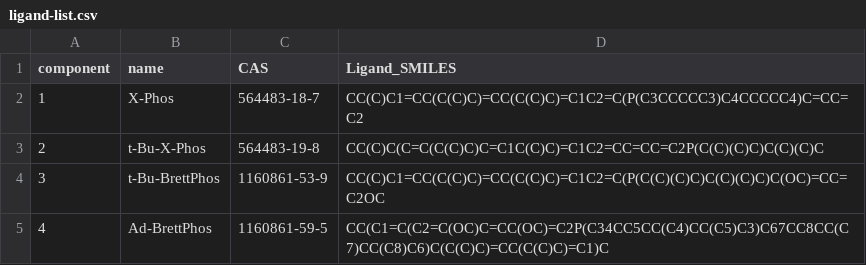
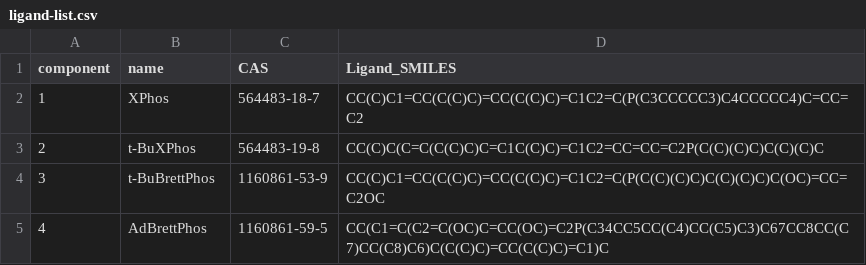
Before and after one commit to doylelab/rxnpredict, a CSV file: smiles/ligand-list.csv, drawn as a sheet.

Commit message:
Adjust ligand names to match SI

```diff
--- a/smiles/ligand-list.csv
+++ b/smiles/ligand-list.csv
@@ -1,5 +1,5 @@
 component,name,CAS,Ligand_SMILES
-1,X-Phos,564483-18-7,CC(C)C1=CC(C(C)C)=CC(C(C)C)=C1C2=C(P(C3CCCCC3)C4CCCCC4)C=CC=C2
-2,t-Bu-X-Phos,564483-19-8,CC(C)C(C=C(C(C)C)C=C1C(C)C)=C1C2=CC=CC=C2P(C(C)(C)C)C(C)(C)C
-3,t-Bu-BrettPhos,1160861-53-9,CC(C)C1=CC(C(C)C)=CC(C(C)C)=C1C2=C(P(C(C)(C)C)C(C)(C)C)C(OC)=CC=C2OC
-4,Ad-BrettPhos,1160861-59-5,CC(C1=C(C2=C(OC)C=CC(OC)=C2P(C34CC5CC(C4)CC(C5)C3)C67CC8CC(C7)CC(C8)C6)C(C(C)C)=CC(C(C)C)=C1)C
+1,XPhos,564483-18-7,CC(C)C1=CC(C(C)C)=CC(C(C)C)=C1C2=C(P(C3CCCCC3)C4CCCCC4)C=CC=C2
+2,t-BuXPhos,564483-19-8,CC(C)C(C=C(C(C)C)C=C1C(C)C)=C1C2=CC=CC=C2P(C(C)(C)C)C(C)(C)C
+3,t-BuBrettPhos,1160861-53-9,CC(C)C1=CC(C(C)C)=CC(C(C)C)=C1C2=C(P(C(C)(C)C)C(C)(C)C)C(OC)=CC=C2OC
+4,AdBrettPhos,1160861-59-5,CC(C1=C(C2=C(OC)C=CC(OC)=C2P(C34CC5CC(C4)CC(C5)C3)C67CC8CC(C7)CC(C8)C6)C(C(C)C)=CC(C(C)C)=C1)C
```
